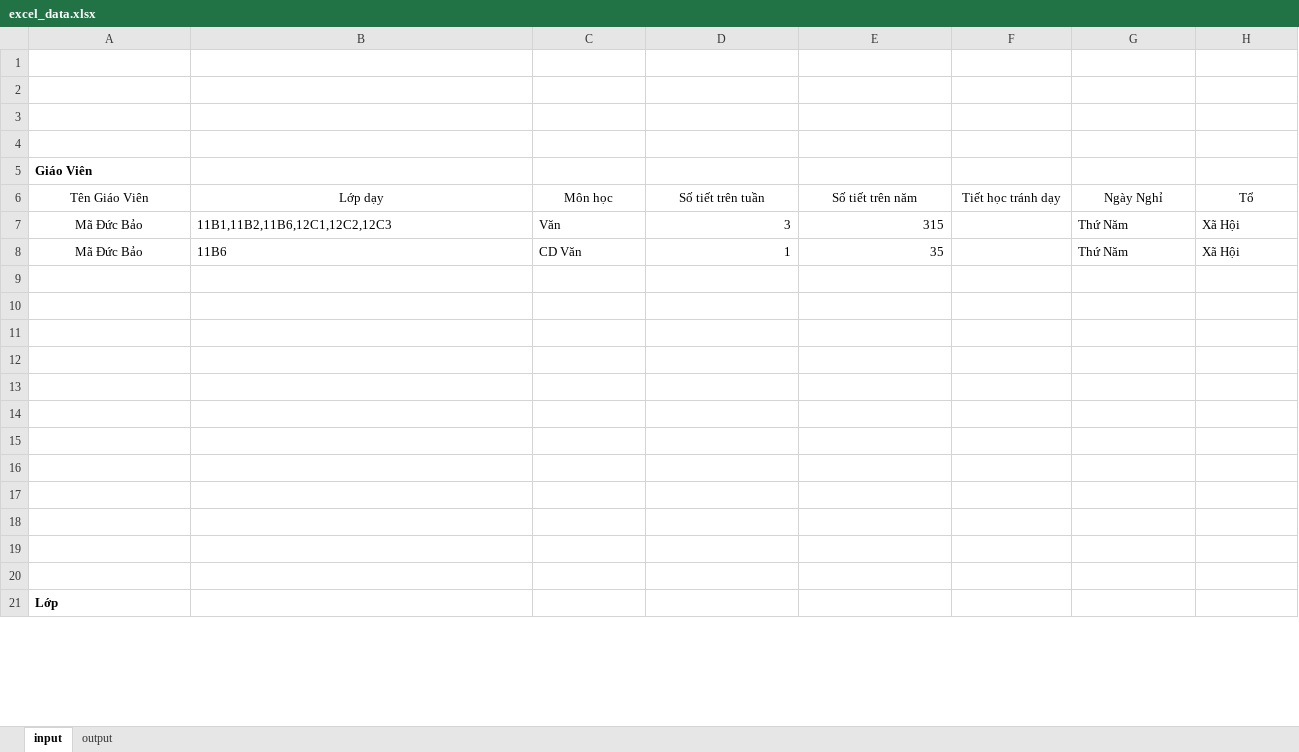
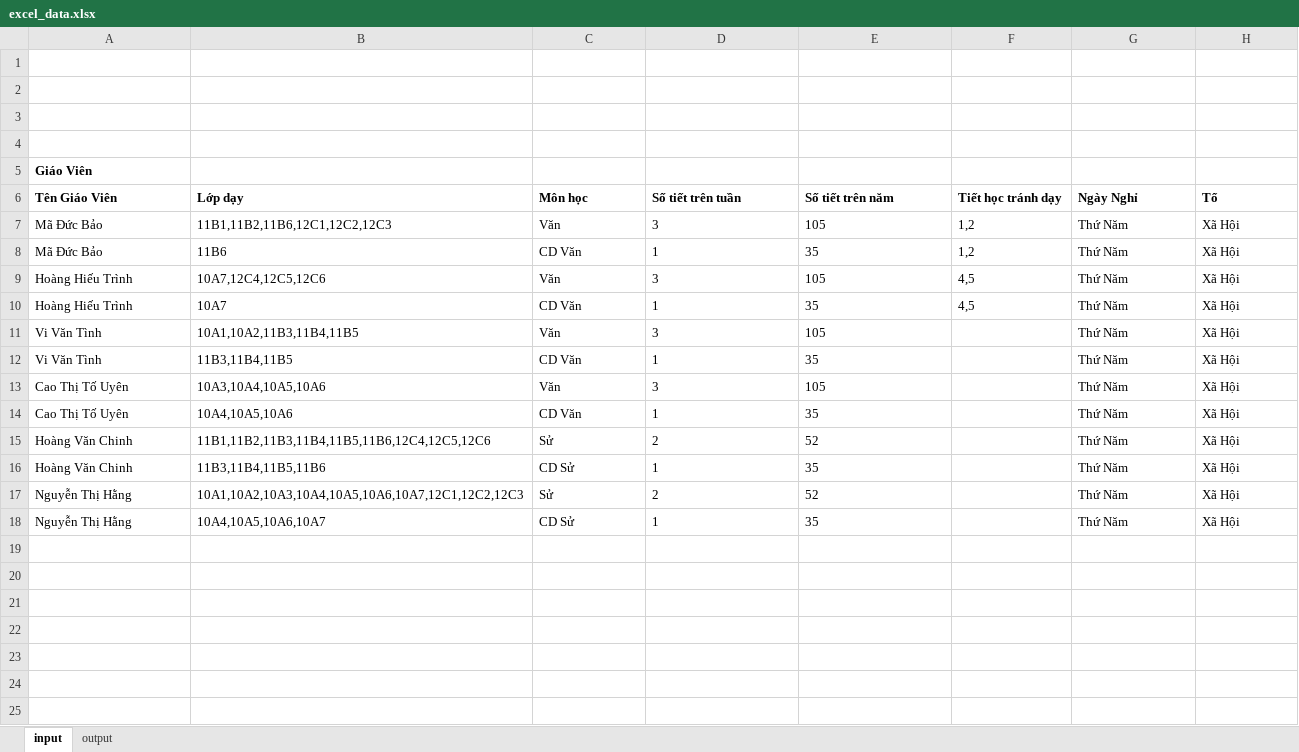
Before and after one commit to cmpedz/ScheduleLessonsProject_THPT_DONG_VAN, an Excel workbook: src/excel_resources/excel_data.xlsx, sheet input, drawn as a sheet; only a part is shown; the shorter side is filled out with more unchanged rows; values as stored, in another font and other column widths than the file's, no borders; the diff covers the shown part only; the diff names each change by its address in the sheet, - before the commit and + after, or states it on an @@ line.

```diff
--- a/src/excel_resources/excel_data.xlsx (sheet input)
+++ b/src/excel_resources/excel_data.xlsx (sheet input)
@@ A6:H6 bold: off → on, alignment: center → left @@
-A7:A8 alignment: center
+A7:A8 alignment: left
-D7:E8 alignment: right
+D7:E8 alignment: left
-E7 (Số tiết trên năm): 315
+E7 (Số tiết trên năm): 105
-F7:F8 (Tiết học tránh dạy): (empty)
+F7:F8 (Tiết học tránh dạy): 1,2
+row 9: Hoàng Hiếu Trình | 10A7,12C4,12C5,12C6 | Văn | 3 | 105 | 4,5 | Thứ Năm | Xã Hội
+row 10: Hoàng Hiếu Trình | 10A7 | CD Văn | 1 | 35 | 4,5 | Thứ Năm | Xã Hội
+row 11: Vi Văn Tình | 10A1,10A2,11B3,11B4,11B5 | Văn | 3 | 105 |  | Thứ Năm | Xã Hội
+row 12: Vi Văn Tình | 11B3,11B4,11B5 | CD Văn | 1 | 35 |  | Thứ Năm | Xã Hội
+row 13: Cao Thị Tố Uyên | 10A3,10A4,10A5,10A6 | Văn | 3 | 105 |  | Thứ Năm | Xã Hội
+row 14: Cao Thị Tố Uyên | 10A4,10A5,10A6 | CD Văn | 1 | 35 |  | Thứ Năm | Xã Hội
+row 15: Hoàng Văn Chinh | 11B1,11B2,11B3,11B4,11B5,11B6,12C4,12C5,12C6 | Sử | 2 | 52 |  | Thứ Năm | Xã Hội
+row 16: Hoàng Văn Chinh | 11B3,11B4,11B5,11B6 | CD Sử | 1 | 35 |  | Thứ Năm | Xã Hội
+row 17: Nguyễn Thị Hằng | 10A1,10A2,10A3,10A4,10A5,10A6,10A7,12C1,12C2,12C3 | Sử | 2 | 52 |  | Thứ Năm | Xã Hội
+row 18: Nguyễn Thị Hằng | 10A4,10A5,10A6,10A7 | CD Sử | 1 | 35 |  | Thứ Năm | Xã Hội
+row 19: (empty)
+row 20: (empty)
+row 21: (empty)
+row 22: (empty)
+row 23: (empty)
+row 24: (empty)
+row 25: (empty)
```
Also changed, not shown: 25 added rows and cell formats elsewhere in this sheet, sheet output, formulas that keep their value, bin/excel_resources/excel_data.xlsx, 31 other files.
